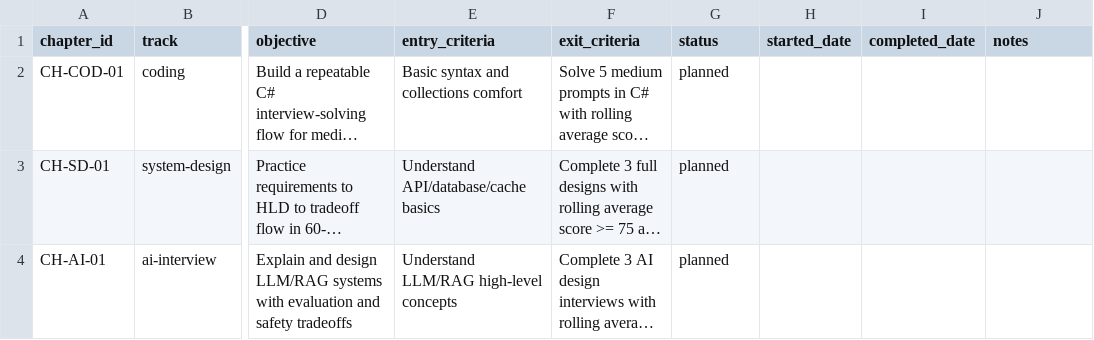
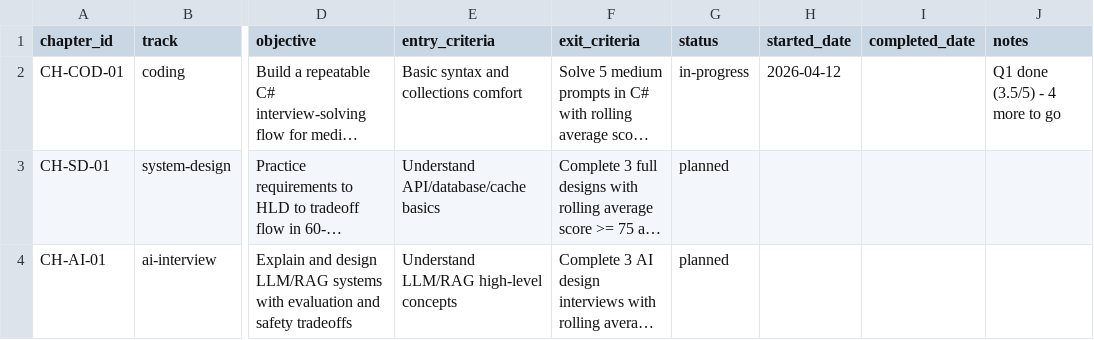
Before and after one commit to htertery/interview, a CSV file: templates/chapters.csv, drawn as a sheet; only a part is shown, gaps mark what is left out; long unchanged cells end in …; the diff names each change by its address in the sheet, - before the commit and + after, or states it on an @@ line.

```diff
--- a/templates/chapters.csv
+++ b/templates/chapters.csv
-G2 (status): planned
+G2 (status): in-progress
-H2 (started_date): (empty)
+H2 (started_date): 2026-04-12
-J2 (notes): (empty)
+J2 (notes): Q1 done (3.5/5) - 4 more to go
```
Also changed, not shown: templates/chapter_sessions.csv, templates/mastery_matrix.csv, 6 other files.
